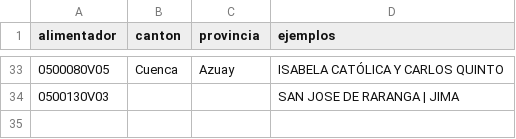
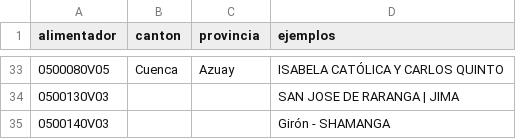
Before and after one commit to PalaciosDigital/scraper-cortes-luz, a CSV file: data/alimentadores_centrosur.csv, drawn as a sheet; only a part is shown, gaps mark what is left out; the diff names each change by its address in the sheet, - before the commit and + after, or states it on an @@ line.

```diff
--- a/data/alimentadores_centrosur.csv
+++ b/data/alimentadores_centrosur.csv
+row 35: 0500140V03 |  |  | Girón - SHAMANGA
```
Also changed, not shown: 4 other files.
